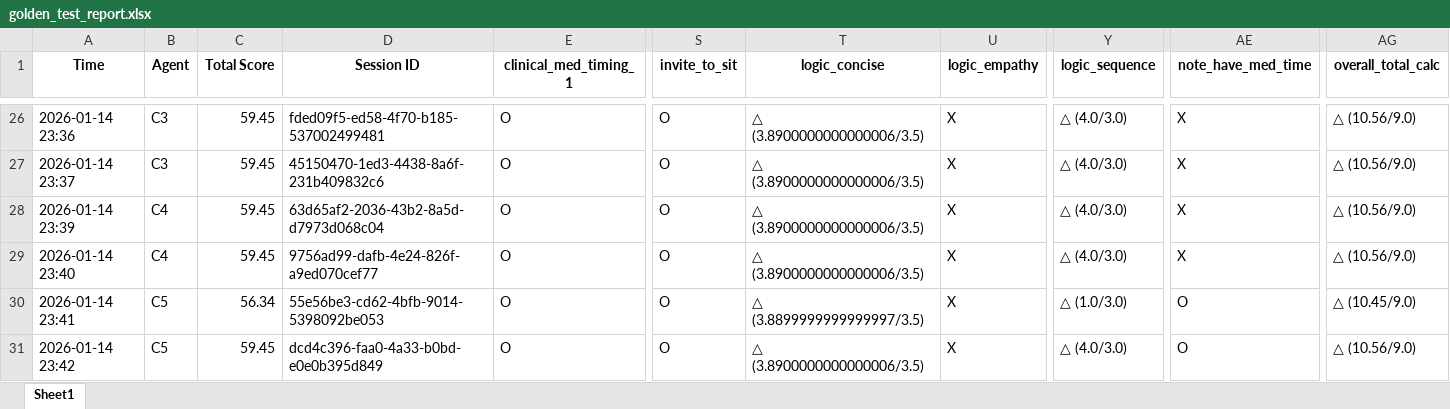
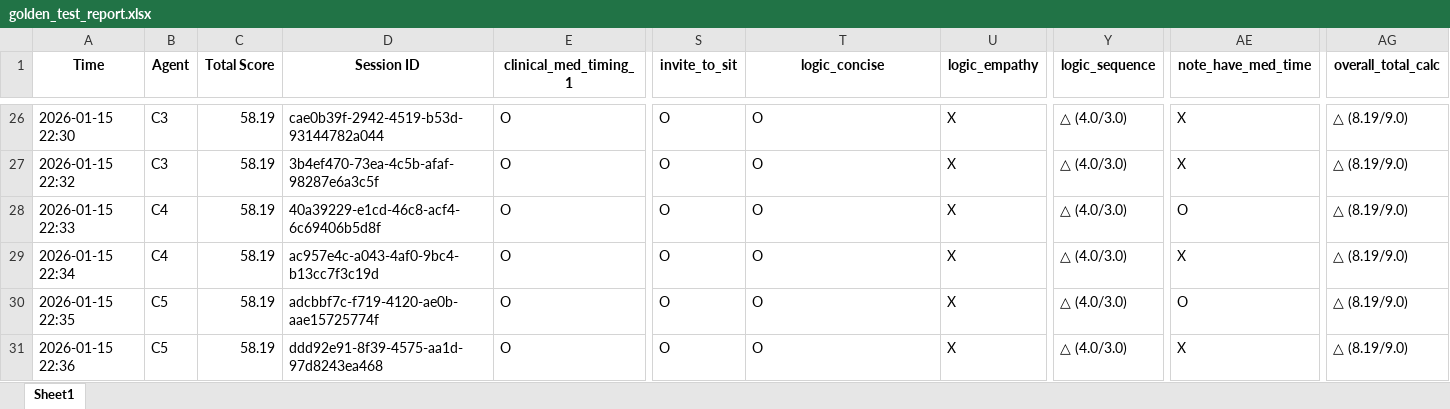
Before and after one commit to Mike15787/Chiayi-Health-Edu-back, an Excel workbook: golden_test_report.xlsx, sheet Sheet1, drawn as a sheet; only a part is shown, gaps mark what is left out; values as stored, in another font and other column widths than the file's, no borders; the diff covers the shown part only; the diff names each change by its address in the sheet, - before the commit and + after, or states it on an @@ line.

```diff
--- a/golden_test_report.xlsx (sheet Sheet1)
+++ b/golden_test_report.xlsx (sheet Sheet1)
-A26 (Time): 2026-01-14 23:36
+A26 (Time): 2026-01-15 22:30
-C26:C29 (Total Score): 59.45
+C26:C29 (Total Score): 58.19
-D26 (Session ID): fded09f5-ed58-4f70-b185-537002499481
+D26 (Session ID): cae0b39f-2942-4519-b53d-93144782a044
-T26:T29 (logic_concise): △ (3.8900000000000006/3.5)
+T26:T29 (logic_concise): O
-AG26:AG29 (overall_total_calc): △ (10.56/9.0)
+AG26:AG29 (overall_total_calc): △ (8.19/9.0)
-A27 (Time): 2026-01-14 23:37
+A27 (Time): 2026-01-15 22:32
-D27 (Session ID): 45150470-1ed3-4438-8a6f-231b409832c6
+D27 (Session ID): 3b4ef470-73ea-4c5b-afaf-98287e6a3c5f
-A28 (Time): 2026-01-14 23:39
+A28 (Time): 2026-01-15 22:33
-D28 (Session ID): 63d65af2-2036-43b2-8a5d-d7973d068c04
+D28 (Session ID): 40a39229-e1cd-46c8-acf4-6c69406b5d8f
-AE28 (note_have_med_time): X
+AE28 (note_have_med_time): O
-A29 (Time): 2026-01-14 23:40
+A29 (Time): 2026-01-15 22:34
-D29 (Session ID): 9756ad99-dafb-4e24-826f-a9ed070cef77
+D29 (Session ID): ac957e4c-a043-4af0-9bc4-b13cc7f3c19d
-A30 (Time): 2026-01-14 23:41
+A30 (Time): 2026-01-15 22:35
-C30 (Total Score): 56.34
+C30 (Total Score): 58.19
-D30 (Session ID): 55e56be3-cd62-4bfb-9014-5398092be053
+D30 (Session ID): adcbbf7c-f719-4120-ae0b-aae15725774f
-T30 (logic_concise): △ (3.8899999999999997/3.5)
+T30 (logic_concise): O
-Y30 (logic_sequence): △ (1.0/3.0)
+Y30 (logic_sequence): △ (4.0/3.0)
-AG30 (overall_total_calc): △ (10.45/9.0)
+AG30 (overall_total_calc): △ (8.19/9.0)
-A31 (Time): 2026-01-14 23:42
+A31 (Time): 2026-01-15 22:36
-C31 (Total Score): 59.45
+C31 (Total Score): 58.19
-D31 (Session ID): dcd4c396-faa0-4a33-b0bd-e0e0b395d849
+D31 (Session ID): ddd92e91-8f39-4575-aa1d-97d8243ea468
-T31 (logic_concise): △ (3.8900000000000006/3.5)
+T31 (logic_concise): O
-AE31 (note_have_med_time): O
+AE31 (note_have_med_time): X
-AG31 (overall_total_calc): △ (10.56/9.0)
+AG31 (overall_total_calc): △ (8.19/9.0)
```
Also changed, not shown: 129 edited cells elsewhere in this sheet, 5 other files.
